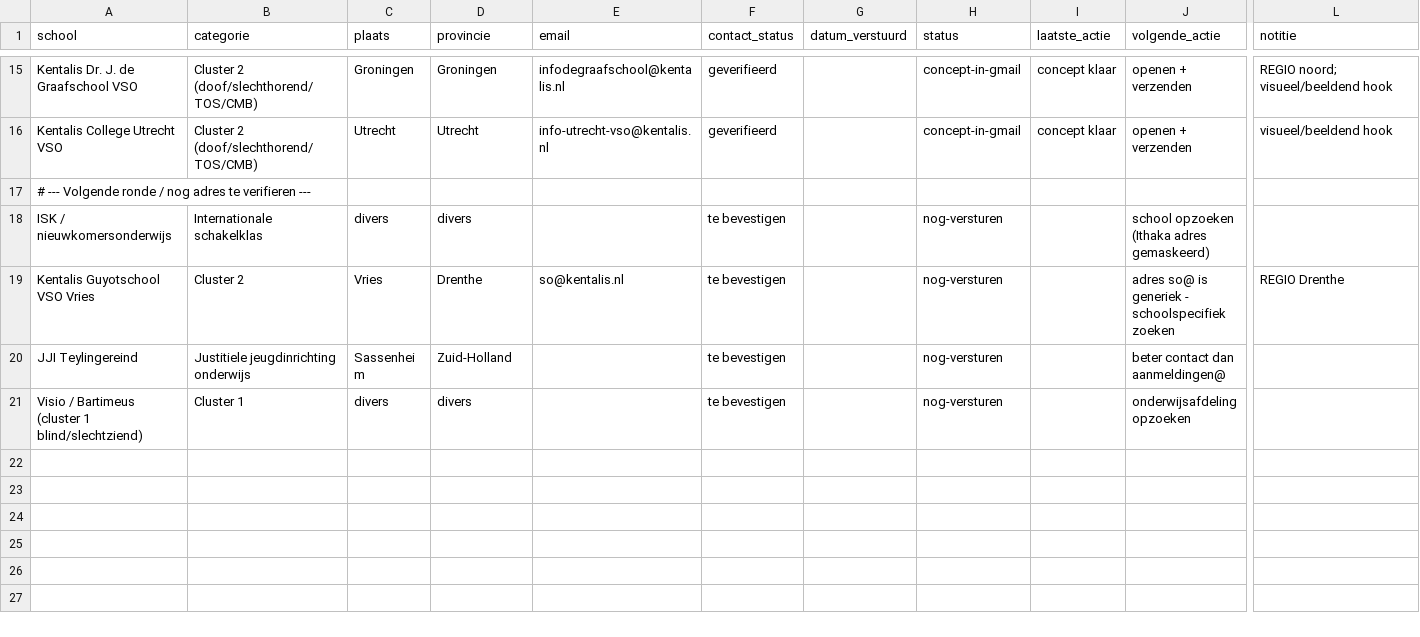
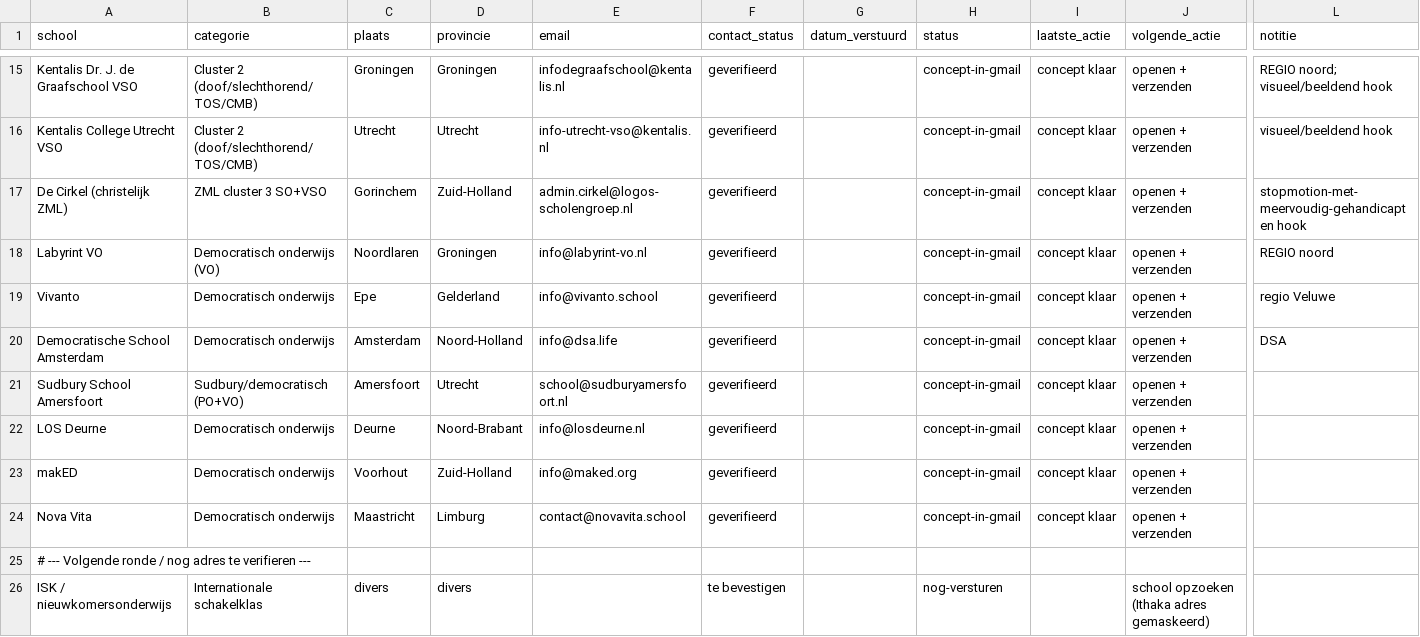
Before and after one commit to Herobot-klassenassistent/STORMSTUDIO, a CSV file: outreach/bijzondere-scholen/leads-tracker.csv, drawn as a sheet; only a part is shown, gaps mark what is left out; the shorter side is filled out with more unchanged rows; rows hold the shown columns only; the diff names each change by its address in the sheet, - before the commit and + after, or states it on an @@ line.

```diff
--- a/outreach/bijzondere-scholen/leads-tracker.csv
+++ b/outreach/bijzondere-scholen/leads-tracker.csv
+row 17: De Cirkel (christelijk ZML) | ZML cluster 3 SO+VSO | Gorinchem | Zuid-Holland | admin.cirkel@logos-scholengroep.nl | geverifieerd |  | concept-in-gmail | concept klaar | openen + verzenden | stopmotion-met-meervoudig-gehandicapten hook
+row 18: Labyrint VO | Democratisch onderwijs (VO) | Noordlaren | Groningen | info@labyrint-vo.nl | geverifieerd |  | concept-in-gmail | concept klaar | openen + verzenden | REGIO noord
+row 19: Vivanto | Democratisch onderwijs | Epe | Gelderland | info@vivanto.school | geverifieerd |  | concept-in-gmail | concept klaar | openen + verzenden | regio Veluwe
+row 20: Democratische School Amsterdam | Democratisch onderwijs | Amsterdam | Noord-Holland | info@dsa.life | geverifieerd |  | concept-in-gmail | concept klaar | openen + verzenden | DSA
+row 21: Sudbury School Amersfoort | Sudbury/democratisch (PO+VO) | Amersfoort | Utrecht | school@sudburyamersfoort.nl | geverifieerd |  | concept-in-gmail | concept klaar | openen + verzenden
+row 22: LOS Deurne | Democratisch onderwijs | Deurne | Noord-Brabant | info@losdeurne.nl | geverifieerd |  | concept-in-gmail | concept klaar | openen + verzenden
+row 23: makED | Democratisch onderwijs | Voorhout | Zuid-Holland | info@maked.org | geverifieerd |  | concept-in-gmail | concept klaar | openen + verzenden
+row 24: Nova Vita | Democratisch onderwijs | Maastricht | Limburg | contact@novavita.school | geverifieerd |  | concept-in-gmail | concept klaar | openen + verzenden
```
Also changed, not shown: 1 other file.
